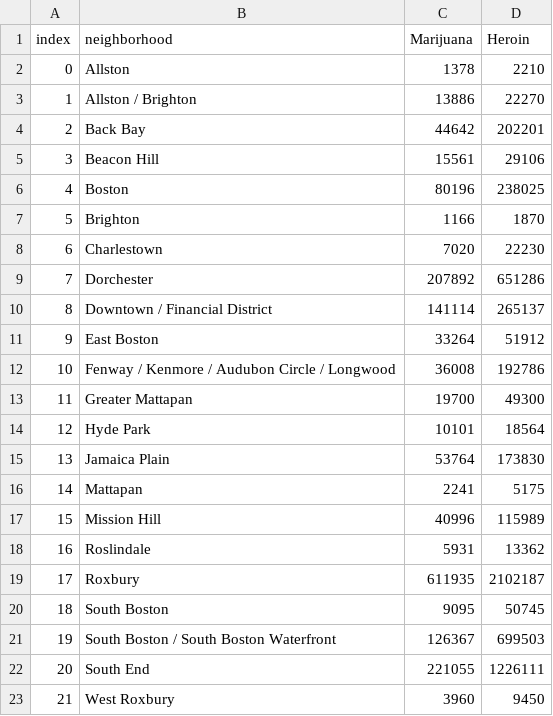
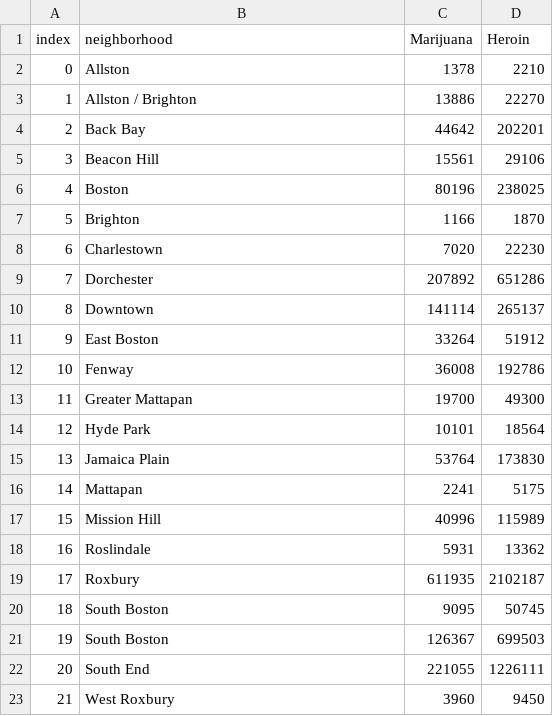
Before and after one commit to cs171crime/website, a CSV file: data/allData.csv, drawn as a sheet.

```diff
--- a/data/allData.csv
+++ b/data/allData.csv
@@ -9,5 +9,5 @@ index,neighborhood,Marijuana,Heroin
 7,Dorchester,207892,651286
-8,Downtown / Financial District,141114,265137
+8,Downtown,141114,265137
 9,East Boston,33264,51912
-10,Fenway / Kenmore / Audubon Circle / Longwood,36008,192786
+10,Fenway,36008,192786
 11,Greater Mattapan,19700,49300
@@ -20,3 +20,3 @@ index,neighborhood,Marijuana,Heroin
 18,South Boston,9095,50745
-19,South Boston / South Boston Waterfront,126367,699503
+19,South Boston,126367,699503
 20,South End,221055,1226111
```
Also changed, not shown: data/lineChartData.csv, 2 other files.
